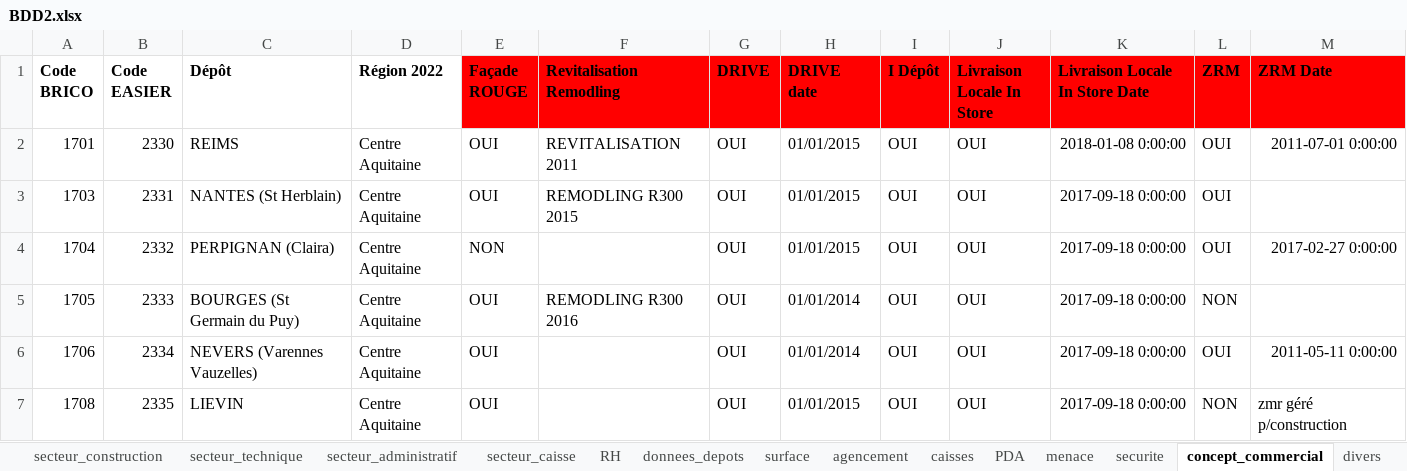
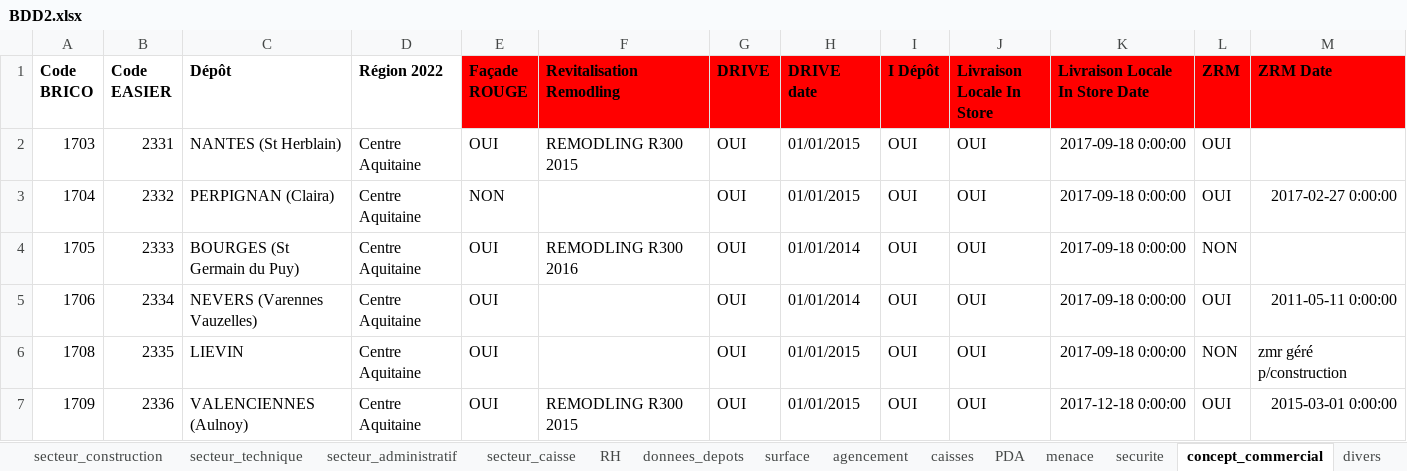
Before and after one commit to Anguillemol/BDepBDD, an Excel workbook: BDD2.xlsx, sheet concept_commercial, drawn as a sheet; only a part is shown; the shorter side is filled out with more unchanged rows; values as stored, in another font and other column widths than the file's, no borders; table styles not drawn; rows hold the shown columns only; the diff names each change by its address in the sheet, - before the commit and + after, or states it on an @@ line.

```diff
--- a/BDD2.xlsx (sheet concept_commercial)
+++ b/BDD2.xlsx (sheet concept_commercial)
-row 2: 1701 | 2330 | REIMS | Centre Aquitaine | OUI | REVITALISATION 2011 | OUI | 01/01/2015 | OUI | OUI | 2018-01-08 0:00:00 | OUI | 2011-07-01 0:00:00
```
Also changed, not shown: sheet donnees_depots, sheet securite, sheet surface, sheet caisses, sheet N_commercant, sheet accidents_travail, 15 more sheets, AvanceBrico.xlsx, 4 other files.
